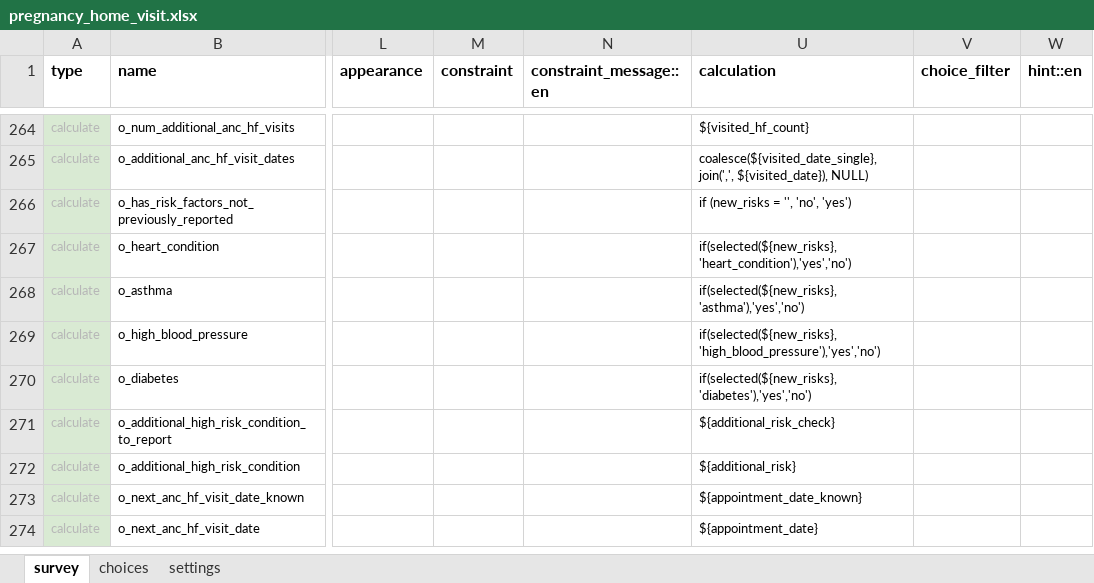
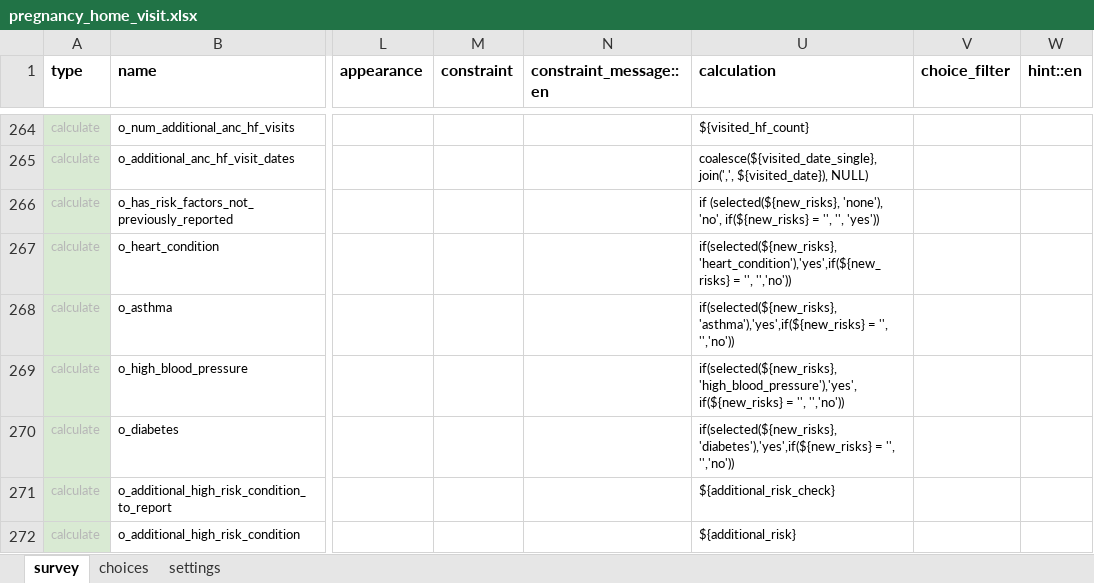
Before and after one commit to medic/cht-core, an Excel workbook: config/default/forms/app/pregnancy_home_visit.xlsx, sheet survey, drawn as a sheet; only a part is shown, gaps mark what is left out; the shorter side is filled out with more unchanged rows; values as stored, in another font and other column widths than the file's, no borders; charts and pictures and conditional formats not drawn; the diff names each change by its address in the sheet, - before the commit and + after, or states it on an @@ line.

Commit message:
Adding tests for analytic fields in pregnancy_home_visit form, changes in analytic field calculations

```diff
--- a/config/default/forms/app/pregnancy_home_visit.xlsx (sheet survey)
+++ b/config/default/forms/app/pregnancy_home_visit.xlsx (sheet survey)
-U266 (calculation): if (new_risks = '', 'no', 'yes')
+U266 (calculation): if (selected(${new_risks}, 'none'), 'no', if(${new_risks} = '', '', 'yes'))
-U267 (calculation): if(selected(${new_risks}, 'heart_condition'),'yes','no')
+U267 (calculation): if(selected(${new_risks}, 'heart_condition'),'yes',if(${new_risks} = '', '','no'))
-U268 (calculation): if(selected(${new_risks}, 'asthma'),'yes','no')
+U268 (calculation): if(selected(${new_risks}, 'asthma'),'yes',if(${new_risks} = '', '','no'))
-U269 (calculation): if(selected(${new_risks}, 'high_blood_pressure'),'yes','no')
+U269 (calculation): if(selected(${new_risks}, 'high_blood_pressure'),'yes',if(${new_risks} = '', '','no'))
-U270 (calculation): if(selected(${new_risks}, 'diabetes'),'yes','no')
+U270 (calculation): if(selected(${new_risks}, 'diabetes'),'yes',if(${new_risks} = '', '','no'))
```
Also changed, not shown: sheet settings, 3 other files.
